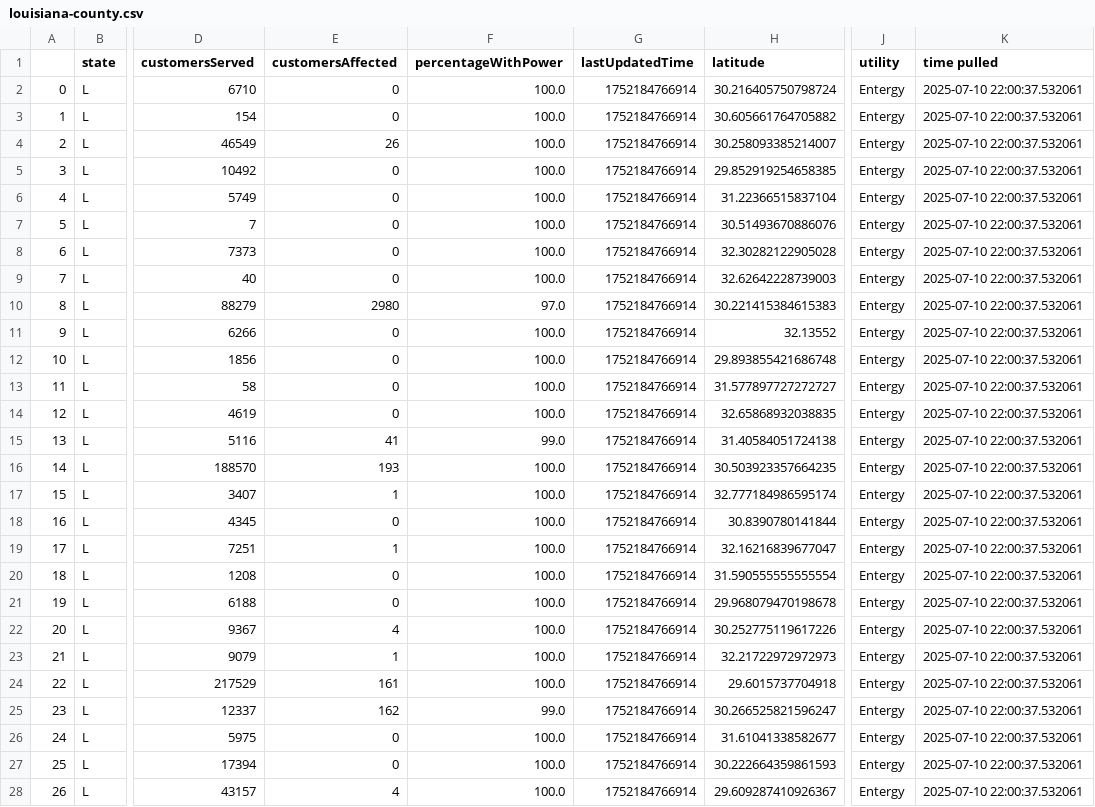
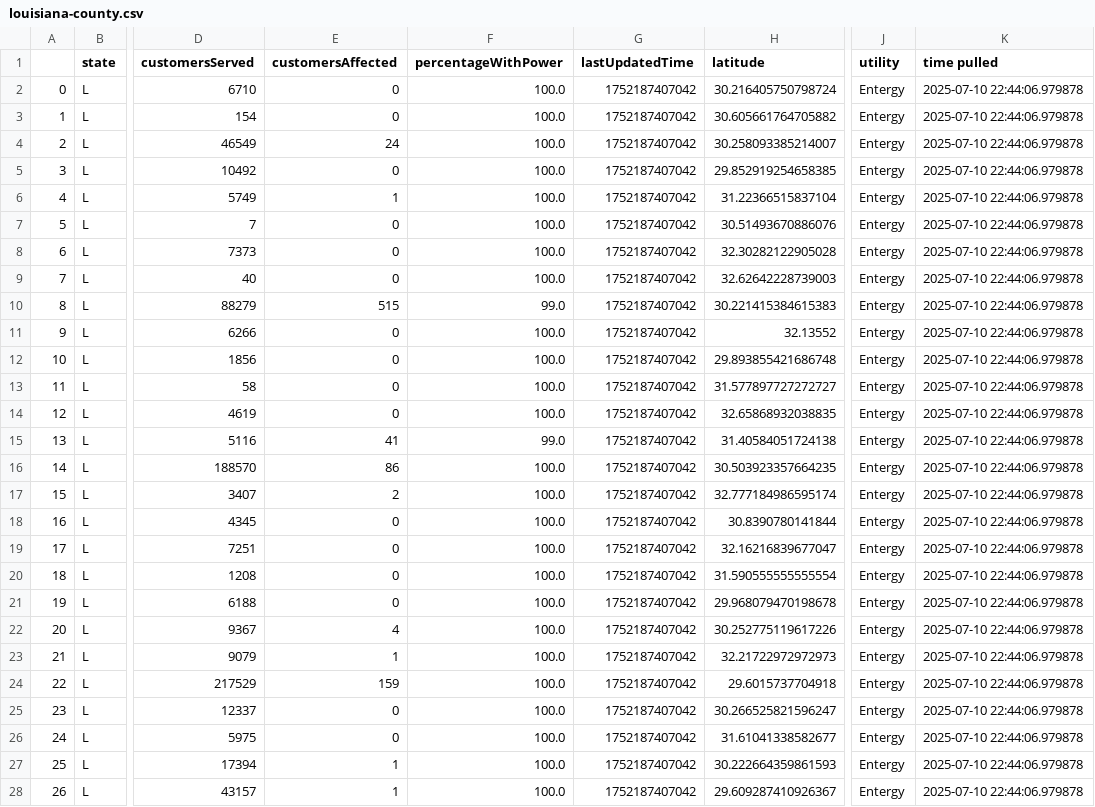
Before and after one commit to sophiaanderson14/entergy-github, a CSV file: louisiana-county.csv, drawn as a sheet; only a part is shown, gaps mark what is left out; the diff covers the shown part only; the diff names each change by its address in the sheet, - before the commit and + after, or states it on an @@ line.

```diff
--- a/louisiana-county.csv
+++ b/louisiana-county.csv
-G2:G28 (lastUpdatedTime): 1752184766914
+G2:G28 (lastUpdatedTime): 1752187407042
-K2:K28 (time pulled): 2025-07-10 22:00:37.532061
+K2:K28 (time pulled): 2025-07-10 22:44:06.979878
-E4 (customersAffected): 26
+E4 (customersAffected): 24
-E6 (customersAffected): 0
+E6 (customersAffected): 1
-E10 (customersAffected): 2980
+E10 (customersAffected): 515
-F10 (percentageWithPower): 97.0
+F10 (percentageWithPower): 99.0
-E16 (customersAffected): 193
+E16 (customersAffected): 86
-E17 (customersAffected): 1
+E17 (customersAffected): 2
-E19 (customersAffected): 1
+E19 (customersAffected): 0
-E24 (customersAffected): 161
+E24 (customersAffected): 159
-E25 (customersAffected): 162
+E25 (customersAffected): 0
-F25 (percentageWithPower): 99.0
+F25 (percentageWithPower): 100.0
-E27 (customersAffected): 0
+E27 (customersAffected): 1
-E28 (customersAffected): 4
+E28 (customersAffected): 1
```
Also changed, not shown: 77 edited cells elsewhere in this file, louisiana-zip.csv, mississippi-county.csv, 1 other file.
